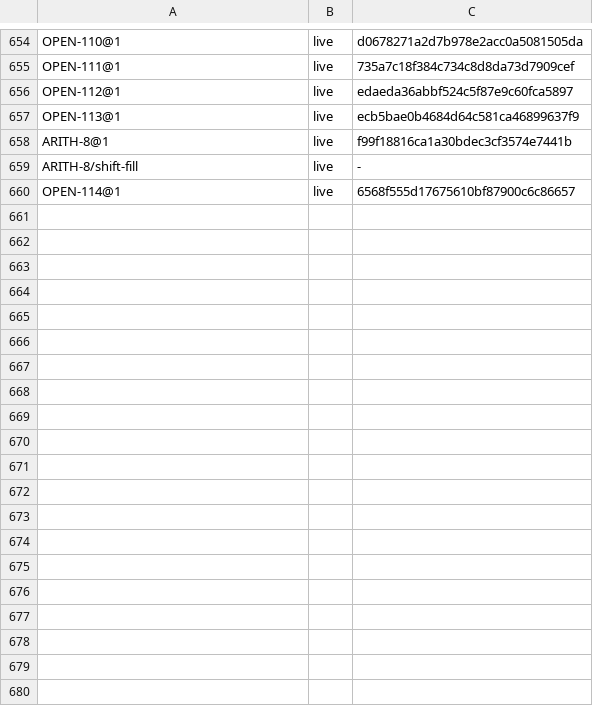
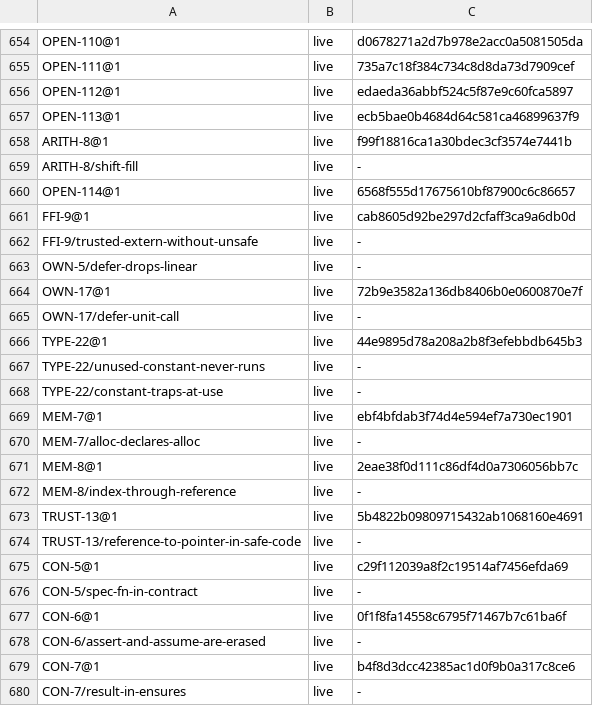
Before and after one commit to unbalancedparentheses/concrete2, a TSV file: docs/spec/ids.tsv, drawn as a sheet; only a part is shown, gaps mark what is left out; the diff covers the shown part only; the diff names each change by its address in the sheet, - before the commit and + after, or states it on an @@ line.

Commit message:
spec (absorption, phase 2): docs/verification cites the spec instead of restating it; every KNOWN_HOLES entry names the rule it is against; stale statements corrected (&mut lent per call REF-10, shadowing refused SCOPE-1, extern in a trusted body TRUST-5, no defer bodies OWN-12, the TRUSTED_BOUNDARY_GUIDE FFI example under FFI-3/FFI-9/TYPE-4/OWN-7) and pending forms marked; CON-5 to CON-8 (spec fn erased, assert and assume, result only in ensures, stacked clauses), MEM-7 (heap builtins need Alloc), MEM-8 (indexing through a reference), FFI-9 (what trusted extern fn asserts), TRUST-13 (reference to raw pointer needs no trust), TYPE-22 (a constant is evaluated at each use), ARITH-11 (float remainder is fmod), OWN-17 (a deferred call result is dropped) and an OWN-5 example; placeholders OPEN-9X1 to OPEN-9X7 (integrated onto the editorial tip: the float remainder is ARITH-12, the division citations point to OPEN-114, the open questions are OD115 - OD121)

```diff
--- a/docs/spec/ids.tsv
+++ b/docs/spec/ids.tsv
+row 661: FFI-9@1 | live | cab8605d92be297d2cfaff3ca9a6db0d
+row 662: FFI-9/trusted-extern-without-unsafe | live | -
+row 663: OWN-5/defer-drops-linear | live | -
+row 664: OWN-17@1 | live | 72b9e3582a136db8406b0e0600870e7f
+row 665: OWN-17/defer-unit-call | live | -
+row 666: TYPE-22@1 | live | 44e9895d78a208a2b8f3efebbdb645b3
+row 667: TYPE-22/unused-constant-never-runs | live | -
+row 668: TYPE-22/constant-traps-at-use | live | -
+row 669: MEM-7@1 | live | ebf4bfdab3f74d4e594ef7a730ec1901
+row 670: MEM-7/alloc-declares-alloc | live | -
+row 671: MEM-8@1 | live | 2eae38f0d111c86df4d0a7306056bb7c
+row 672: MEM-8/index-through-reference | live | -
+row 673: TRUST-13@1 | live | 5b4822b09809715432ab1068160e4691
+row 674: TRUST-13/reference-to-pointer-in-safe-code | live | -
+row 675: CON-5@1 | live | c29f112039a8f2c19514af7456efda69
+row 676: CON-5/spec-fn-in-contract | live | -
+row 677: CON-6@1 | live | 0f1f8fa14558c6795f71467b7c61ba6f
+row 678: CON-6/assert-and-assume-are-erased | live | -
+row 679: CON-7@1 | live | b4f8d3dcc42385ac1d0f9b0a317c8ce6
+row 680: CON-7/result-in-ensures | live | -
```
Also changed, not shown: 11 added rows elsewhere in this file, 38 other files.
